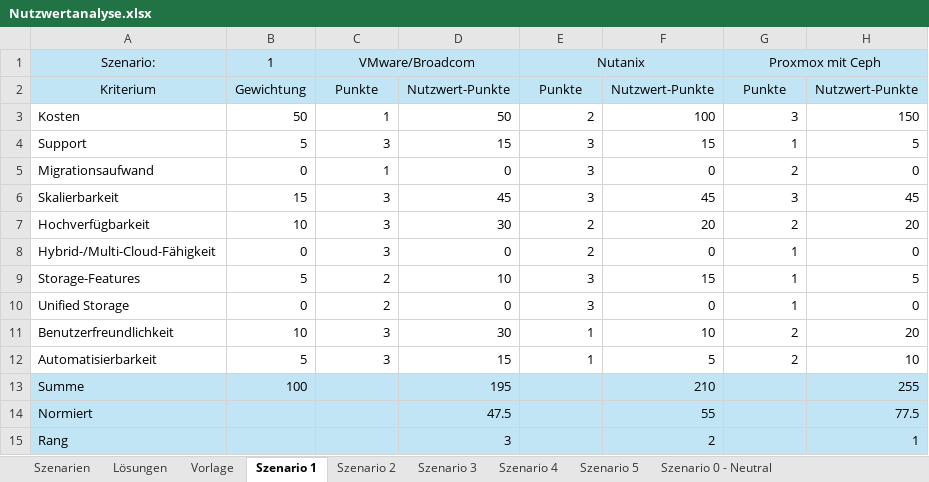
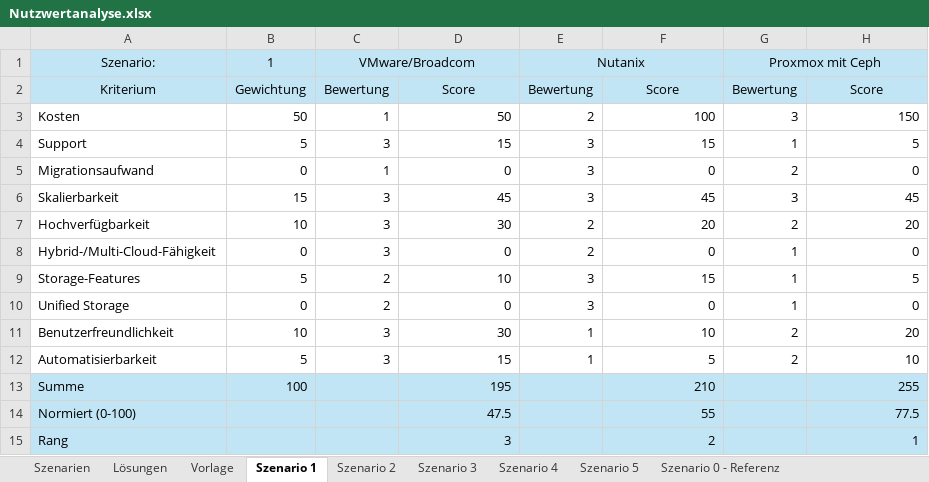
Before and after one commit to EN7ROPY/hci-analyse-artefakte, an Excel workbook: Nutzwertanalyse.xlsx, sheet Szenario 1, drawn as a sheet; values as stored, in another font and other column widths than the file's, no borders; the diff names each change by its address in the sheet, - before the commit and + after, or states it on an @@ line.

Commit message:
Fix: Woring for Nutzwerte, Punkte, Score...

```diff
--- a/Nutzwertanalyse.xlsx (sheet Szenario 1)
+++ b/Nutzwertanalyse.xlsx (sheet Szenario 1)
-sheet tab: Szenario 0 - Neutral
+sheet tab: Szenario 0 - Referenz
-C2 (VMware/Broadcom): Punkte
+C2 (VMware/Broadcom): Bewertung
-D2: Nutzwert-Punkte
+D2: Score
-E2 (Nutanix): Punkte
+E2 (Nutanix): Bewertung
-F2: Nutzwert-Punkte
+F2: Score
-G2 (Proxmox mit Ceph): Punkte
+G2 (Proxmox mit Ceph): Bewertung
-H2: Nutzwert-Punkte
+H2: Score
-A14 (Szenario:): Normiert
+A14 (Szenario:): Normiert (0-100)
```
Also changed, not shown: sheet Szenarien, sheet Szenario 3, sheet Szenario 2, sheet Szenario 4, sheet Szenario 5, sheet Szenario 0 - Referenz, 2 more sheets, 4 other files.
